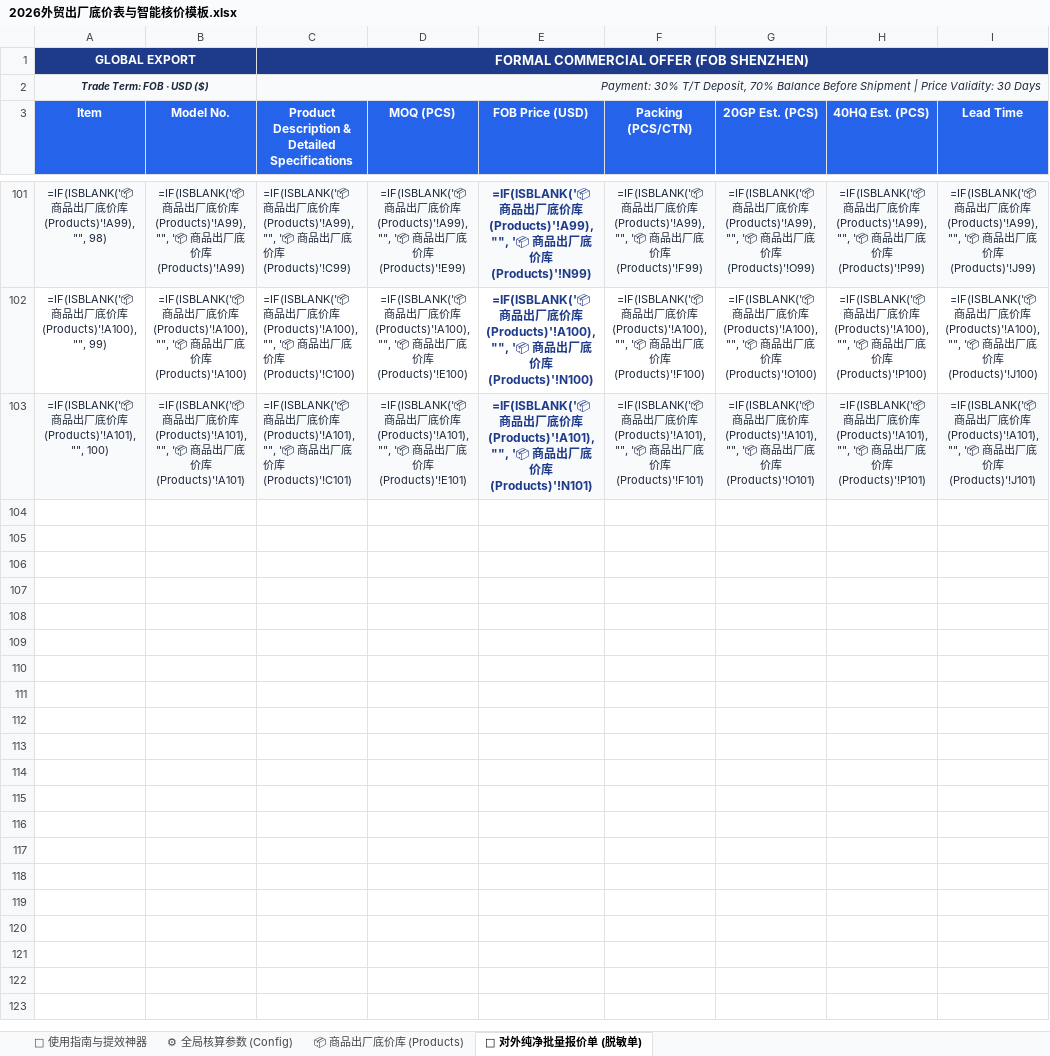
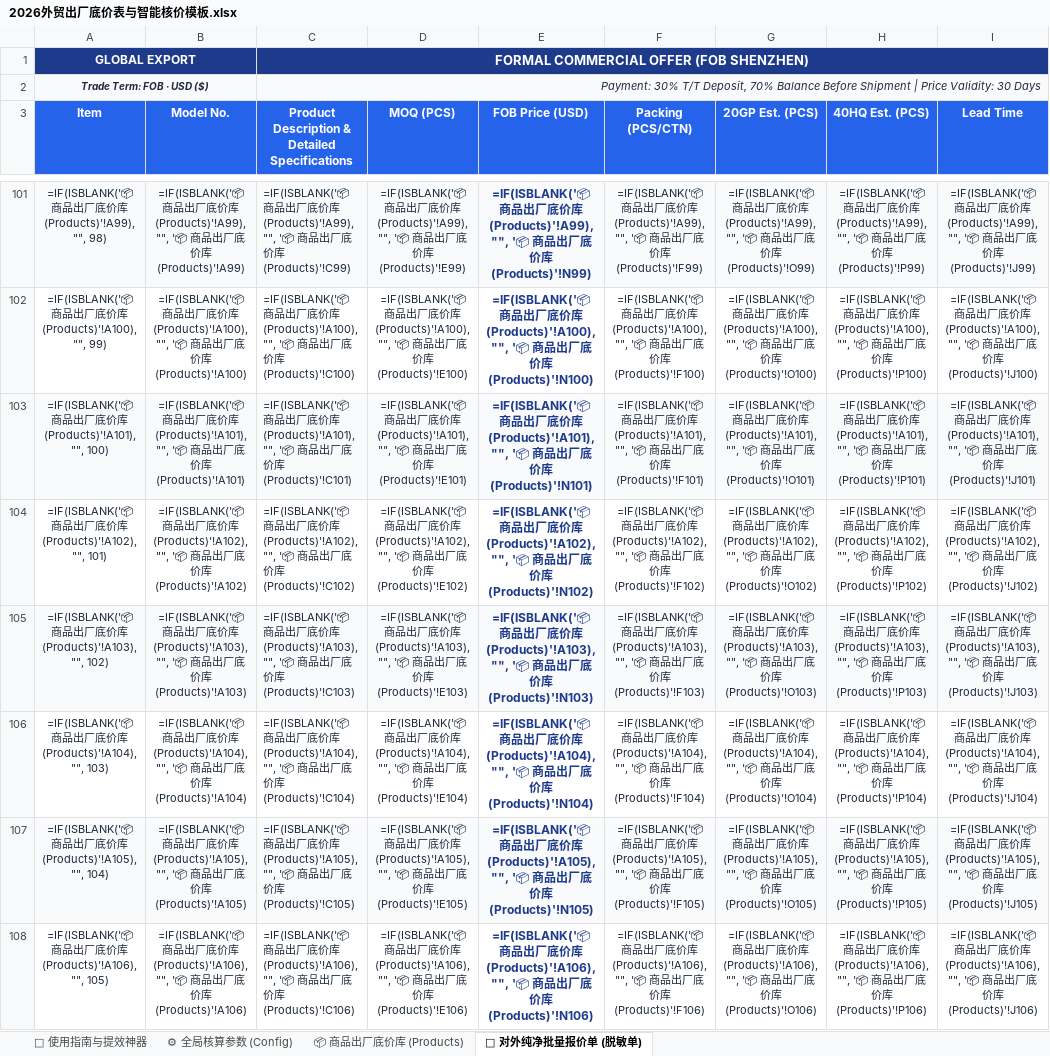
Before and after one commit to KelvinTsui820/kelvinflow-quote-engine, an Excel workbook: media_vault/lead_magnets/2026外贸出厂底价表与智能核价模板.xlsx, sheet 📄 对外纯净批量报价单 (脱敏单), drawn as a sheet; only a part is shown, gaps mark what is left out; values as stored, in another font and other column widths than the file's, no borders; formulas without a stored value are shown as written; the diff covers the shown part only; the diff names each change by its address in the sheet, - before the commit and + after, or states it on an @@ line.

```diff
--- a/media_vault/lead_magnets/2026外贸出厂底价表与智能核价模板.xlsx (sheet 📄 对外纯净批量报价单 (脱敏单))
+++ b/media_vault/lead_magnets/2026外贸出厂底价表与智能核价模板.xlsx (sheet 📄 对外纯净批量报价单 (脱敏单))
+row 104: =IF(ISBLANK('📦 商品出厂底价库 (Products)'!A102), "", 101) | =IF(ISBLANK('📦 商品出厂底价库 (Products)'!A102), "", '📦 商品出厂底价库 (Products)'!A102) | =IF(ISBLANK('📦 商品出厂底价库 (Products)'!A102), "", '📦 商品出厂底价库 (Products)'!C102) | =IF(ISBLANK('📦 商品出厂底价库 (Products)'!A102), "", '📦 商品出厂底价库 (Products)'!E102) | =IF(ISBLANK('📦 商品出厂底价库 (Products)'!A102), "", '📦 商品出厂底价库 (Products)'!N102) | =IF(ISBLANK('📦 商品出厂底价库 (Products)'!A102), "", '📦 商品出厂底价库 (Products)'!F102) | =IF(ISBLANK('📦 商品出厂底价库 (Products)'!A102), "", '📦 商品出厂底价库 (Products)'!O102) | =IF(ISBLANK('📦 商品出厂底价库 (Products)'!A102), "", '📦 商品出厂底价库 (Products)'!P102) | =IF(ISBLANK('📦 商品出厂底价库 (Products)'!A102), "", '📦 商品出厂底价库 (Products)'!J102)
+row 105: =IF(ISBLANK('📦 商品出厂底价库 (Products)'!A103), "", 102) | =IF(ISBLANK('📦 商品出厂底价库 (Products)'!A103), "", '📦 商品出厂底价库 (Products)'!A103) | =IF(ISBLANK('📦 商品出厂底价库 (Products)'!A103), "", '📦 商品出厂底价库 (Products)'!C103) | =IF(ISBLANK('📦 商品出厂底价库 (Products)'!A103), "", '📦 商品出厂底价库 (Products)'!E103) | =IF(ISBLANK('📦 商品出厂底价库 (Products)'!A103), "", '📦 商品出厂底价库 (Products)'!N103) | =IF(ISBLANK('📦 商品出厂底价库 (Products)'!A103), "", '📦 商品出厂底价库 (Products)'!F103) | =IF(ISBLANK('📦 商品出厂底价库 (Products)'!A103), "", '📦 商品出厂底价库 (Products)'!O103) | =IF(ISBLANK('📦 商品出厂底价库 (Products)'!A103), "", '📦 商品出厂底价库 (Products)'!P103) | =IF(ISBLANK('📦 商品出厂底价库 (Products)'!A103), "", '📦 商品出厂底价库 (Products)'!J103)
+row 106: =IF(ISBLANK('📦 商品出厂底价库 (Products)'!A104), "", 103) | =IF(ISBLANK('📦 商品出厂底价库 (Products)'!A104), "", '📦 商品出厂底价库 (Products)'!A104) | =IF(ISBLANK('📦 商品出厂底价库 (Products)'!A104), "", '📦 商品出厂底价库 (Products)'!C104) | =IF(ISBLANK('📦 商品出厂底价库 (Products)'!A104), "", '📦 商品出厂底价库 (Products)'!E104) | =IF(ISBLANK('📦 商品出厂底价库 (Products)'!A104), "", '📦 商品出厂底价库 (Products)'!N104) | =IF(ISBLANK('📦 商品出厂底价库 (Products)'!A104), "", '📦 商品出厂底价库 (Products)'!F104) | =IF(ISBLANK('📦 商品出厂底价库 (Products)'!A104), "", '📦 商品出厂底价库 (Products)'!O104) | =IF(ISBLANK('📦 商品出厂底价库 (Products)'!A104), "", '📦 商品出厂底价库 (Products)'!P104) | =IF(ISBLANK('📦 商品出厂底价库 (Products)'!A104), "", '📦 商品出厂底价库 (Products)'!J104)
+row 107: =IF(ISBLANK('📦 商品出厂底价库 (Products)'!A105), "", 104) | =IF(ISBLANK('📦 商品出厂底价库 (Products)'!A105), "", '📦 商品出厂底价库 (Products)'!A105) | =IF(ISBLANK('📦 商品出厂底价库 (Products)'!A105), "", '📦 商品出厂底价库 (Products)'!C105) | =IF(ISBLANK('📦 商品出厂底价库 (Products)'!A105), "", '📦 商品出厂底价库 (Products)'!E105) | =IF(ISBLANK('📦 商品出厂底价库 (Products)'!A105), "", '📦 商品出厂底价库 (Products)'!N105) | =IF(ISBLANK('📦 商品出厂底价库 (Products)'!A105), "", '📦 商品出厂底价库 (Products)'!F105) | =IF(ISBLANK('📦 商品出厂底价库 (Products)'!A105), "", '📦 商品出厂底价库 (Products)'!O105) | =IF(ISBLANK('📦 商品出厂底价库 (Products)'!A105), "", '📦 商品出厂底价库 (Products)'!P105) | =IF(ISBLANK('📦 商品出厂底价库 (Products)'!A105), "", '📦 商品出厂底价库 (Products)'!J105)
+row 108: =IF(ISBLANK('📦 商品出厂底价库 (Products)'!A106), "", 105) | =IF(ISBLANK('📦 商品出厂底价库 (Products)'!A106), "", '📦 商品出厂底价库 (Products)'!A106) | =IF(ISBLANK('📦 商品出厂底价库 (Products)'!A106), "", '📦 商品出厂底价库 (Products)'!C106) | =IF(ISBLANK('📦 商品出厂底价库 (Products)'!A106), "", '📦 商品出厂底价库 (Products)'!E106) | =IF(ISBLANK('📦 商品出厂底价库 (Products)'!A106), "", '📦 商品出厂底价库 (Products)'!N106) | =IF(ISBLANK('📦 商品出厂底价库 (Products)'!A106), "", '📦 商品出厂底价库 (Products)'!F106) | =IF(ISBLANK('📦 商品出厂底价库 (Products)'!A106), "", '📦 商品出厂底价库 (Products)'!O106) | =IF(ISBLANK('📦 商品出厂底价库 (Products)'!A106), "", '📦 商品出厂底价库 (Products)'!P106) | =IF(ISBLANK('📦 商品出厂底价库 (Products)'!A106), "", '📦 商品出厂底价库 (Products)'!J106)
```
Also changed, not shown: 45 added rows elsewhere in this sheet, sheet 📦 商品出厂底价库 (Products), public/templates/外贸出厂底价表与智能核价模板_双表旗舰版.xlsx, public/templates/极简出厂底价表_双表旗舰版.xlsx, 3 other files.
